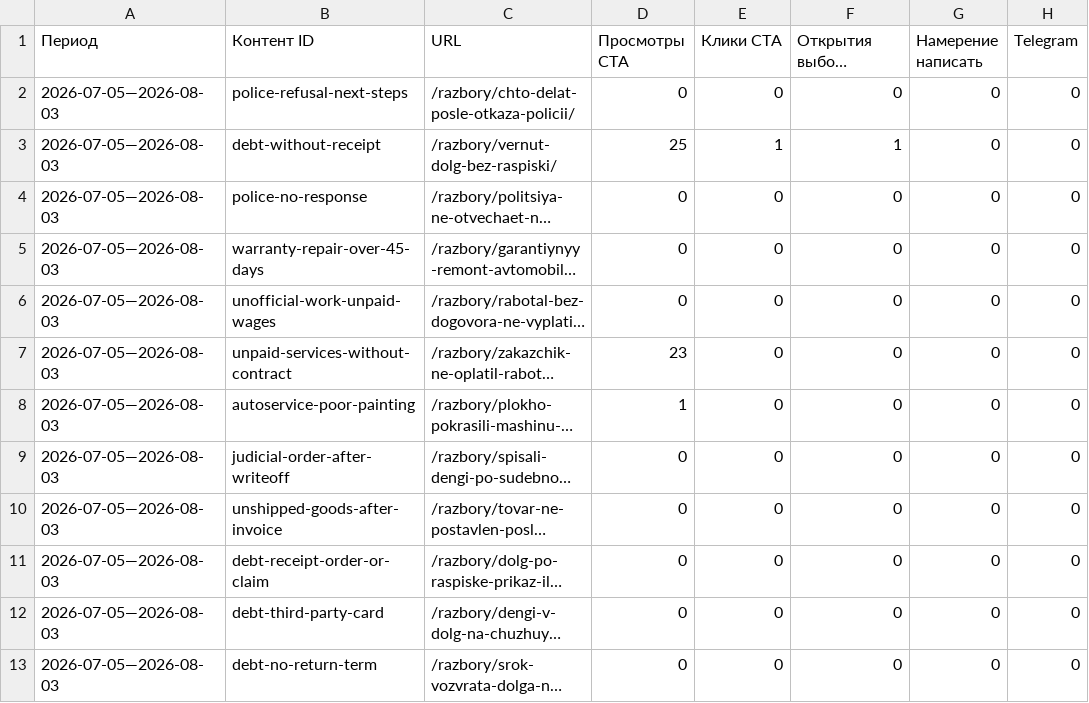
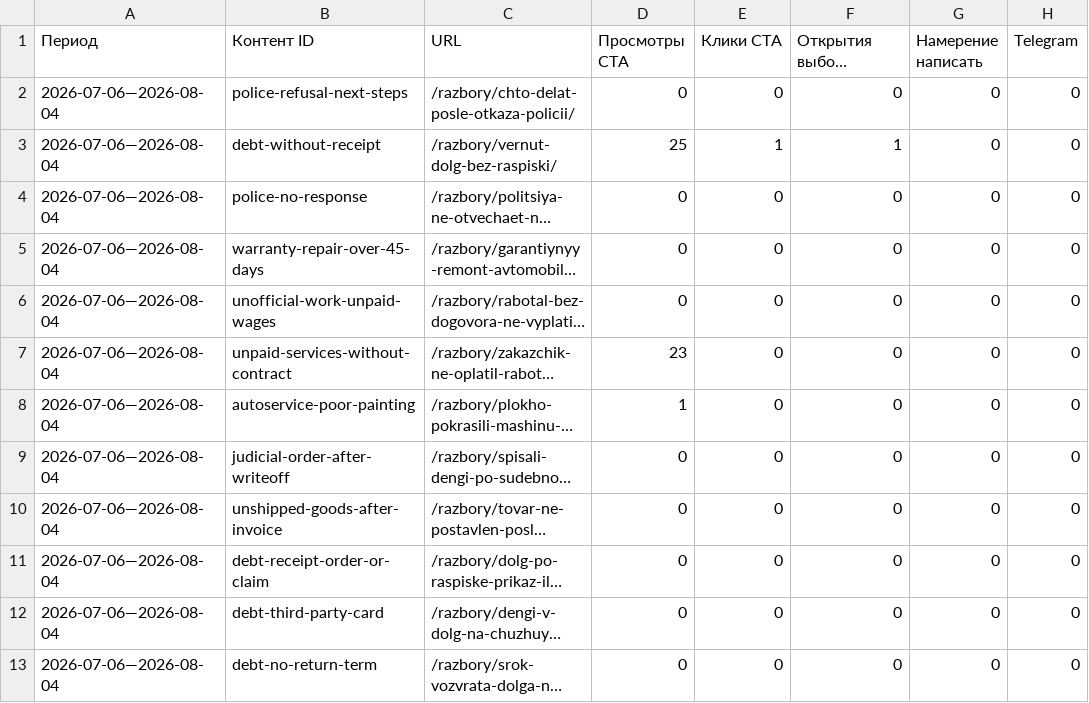
Before and after one commit to zcasqw92-yurist/maxim-shevchuk-lawyer, a CSV file: reports/seo-data/sheet-content-contact-signals.csv, drawn as a sheet; only a part is shown; long unchanged cells end in …; the diff covers the shown part only; the diff names each change by its address in the sheet, - before the commit and + after, or states it on an @@ line.

```diff
--- a/reports/seo-data/sheet-content-contact-signals.csv
+++ b/reports/seo-data/sheet-content-contact-signals.csv
-A2:A13 (Период): 2026-07-05—2026-08-03
+A2:A13 (Период): 2026-07-06—2026-08-04
```
Also changed, not shown: 1 added row and 12 edited cells elsewhere in this file, reports/seo-data/sheet-cluster-statistics.csv, reports/seo-data/sheet-content-statistics.csv, 4 other files.
